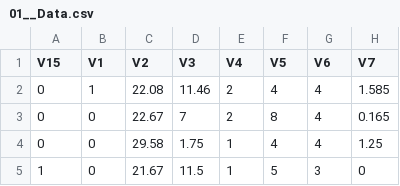
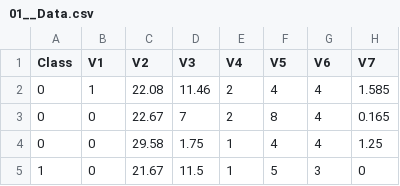
Before and after one commit to victoriaalvarezcidgt/Decision-making-models, a CSV file: 01__Data/02__Australian_Credit_Approval/01__Data.csv, drawn as a sheet; only a part is shown; the diff names each change by its address in the sheet, - before the commit and + after, or states it on an @@ line.

Commit message:
Updating to Class column

```diff
--- a/01__Data/02__Australian_Credit_Approval/01__Data.csv
+++ b/01__Data/02__Australian_Credit_Approval/01__Data.csv
-A1: V15
+A1: Class
```
